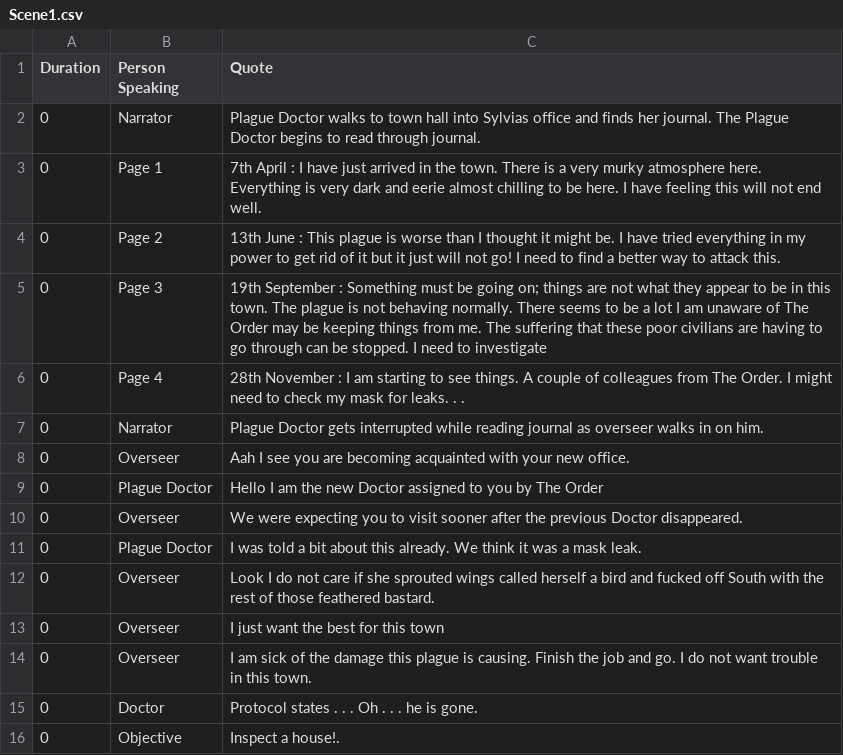
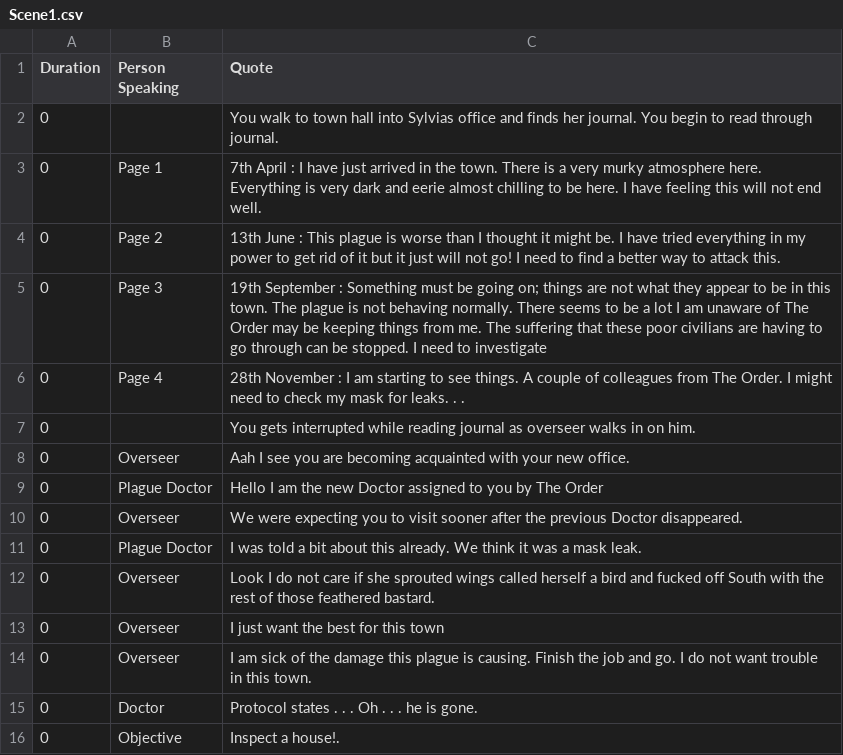
Before and after one commit to VanessaKostadinova/Team12IsTheBest, a CSV file: LibGDX/core/assets/cutscene/ingame/scripts/Scene1.csv, drawn as a sheet.

```diff
--- a/LibGDX/core/assets/cutscene/ingame/scripts/Scene1.csv
+++ b/LibGDX/core/assets/cutscene/ingame/scripts/Scene1.csv
@@ -1,3 +1,3 @@
 Duration,Person Speaking,Quote
-0,Narrator,Plague Doctor walks to town hall into Sylvias office and finds her journal. The Plague Doctor begins to read through journal.
+0,,You walk to town hall into Sylvias office and finds her journal. You begin to read through journal.
 0,Page 1,7th April : I have just arrived in the town. There is a very murky atmosphere here. Everything is very dark and eerie almost chilling to be here. I have feeling this will not end well.
@@ -6,3 +6,3 @@ Duration,Person Speaking,Quote
 0,Page 4,28th November : I am starting to see things. A couple of colleagues from The Order. I might need to check my mask for leaks. . .
-0,Narrator,Plague Doctor gets interrupted while reading journal as overseer walks in on him.
+0,,You gets interrupted while reading journal as overseer walks in on him.
 0,Overseer,Aah I see you are becoming acquainted with your new office.
```
Also changed, not shown: LibGDX/core/assets/cutscene/ingame/scripts/Scene11.csv, LibGDX/core/assets/cutscene/ingame/scripts/Scene12.csv, 20 other files.
